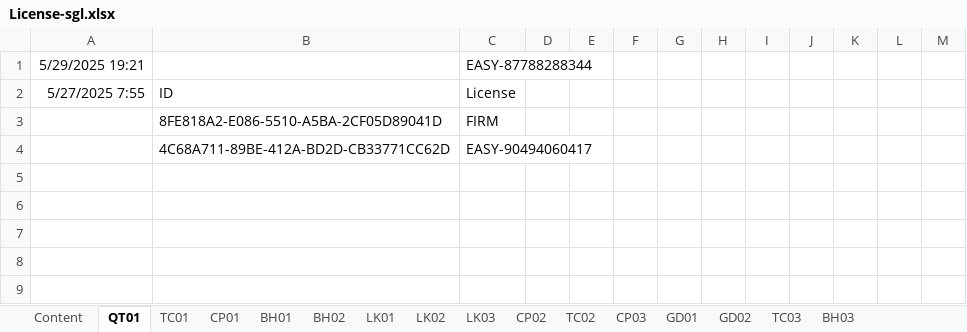
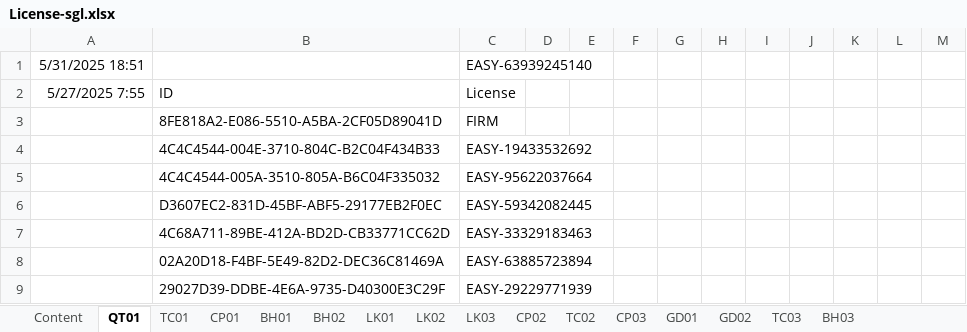
Before and after one commit to leanh2410/easy-licenses, an Excel workbook: License-sgl.xlsx, sheet QT01, drawn as a sheet; values as stored, in another font and other column widths than the file's, no borders; removed rows and columns are numbered as before the commit, all else as after; the diff names each change by its address in the sheet, - before the commit and + after, or states it on an @@ line.

```diff
--- a/License-sgl.xlsx (sheet QT01)
+++ b/License-sgl.xlsx (sheet QT01)
-row 1: 5/29/2025 19:21 |  | EASY-87788288344
+row 1: 5/31/2025 18:51 |  | EASY-63939245140
+row 4:  | 4C4C4544-004E-3710-804C-B2C04F434B33 | EASY-19433532692
+row 5:  | 4C4C4544-005A-3510-805A-B6C04F335032 | EASY-95622037664
+row 6:  | D3607EC2-831D-45BF-ABF5-29177EB2F0EC | EASY-59342082445
-C7: EASY-90494060417
+C7: EASY-33329183463
+row 8:  | 02A20D18-F4BF-5E49-82D2-DEC36C81469A | EASY-63885723894
+row 9:  | 29027D39-DDBE-4E6A-9735-D40300E3C29F | EASY-29229771939
```
Also changed, not shown: sheet LK01, sheet CP01, sheet BH01, sheet BH02, sheet LK02, sheet LK03, 8 more sheets.
